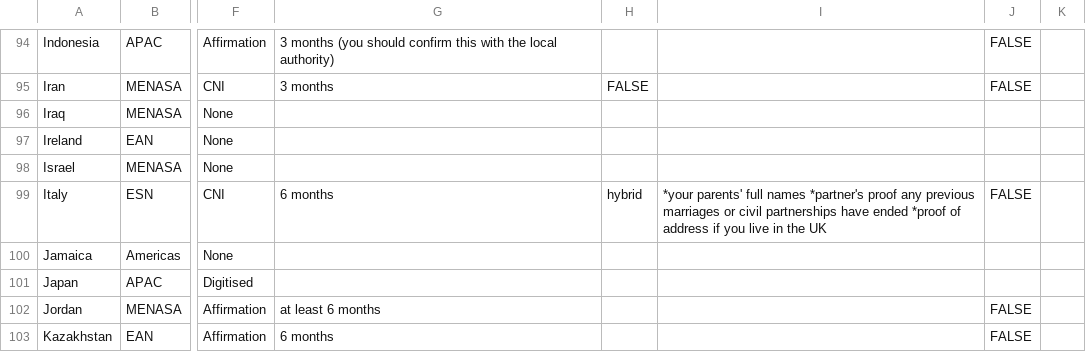
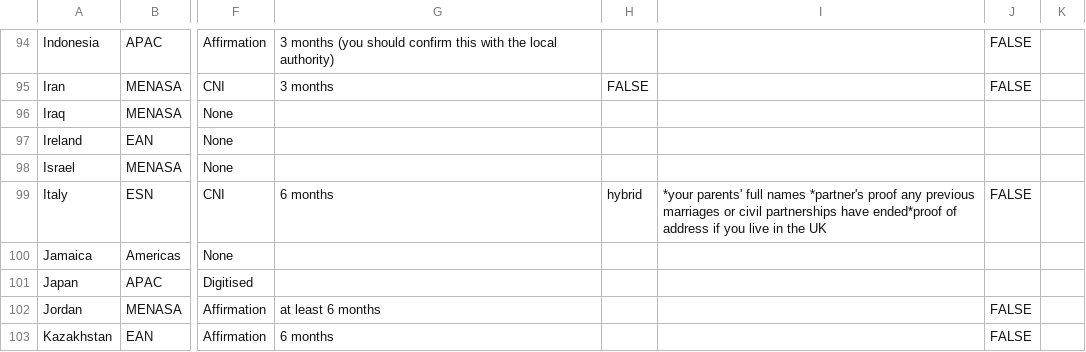
Before and after one commit to UKForeignOffice/notarial-api, a TSV file: dynamic-content/tsv/content.tsv, drawn as a sheet; only a part is shown, gaps mark what is left out; the diff names each change by its address in the sheet, - before the commit and + after, or states it on an @@ line.

```diff
--- a/dynamic-content/tsv/content.tsv
+++ b/dynamic-content/tsv/content.tsv
-I99: …partnerships have ended *proof of address…
+I99: …partnerships have ended*proof of address…
```
Also changed, not shown: 1 other file.
